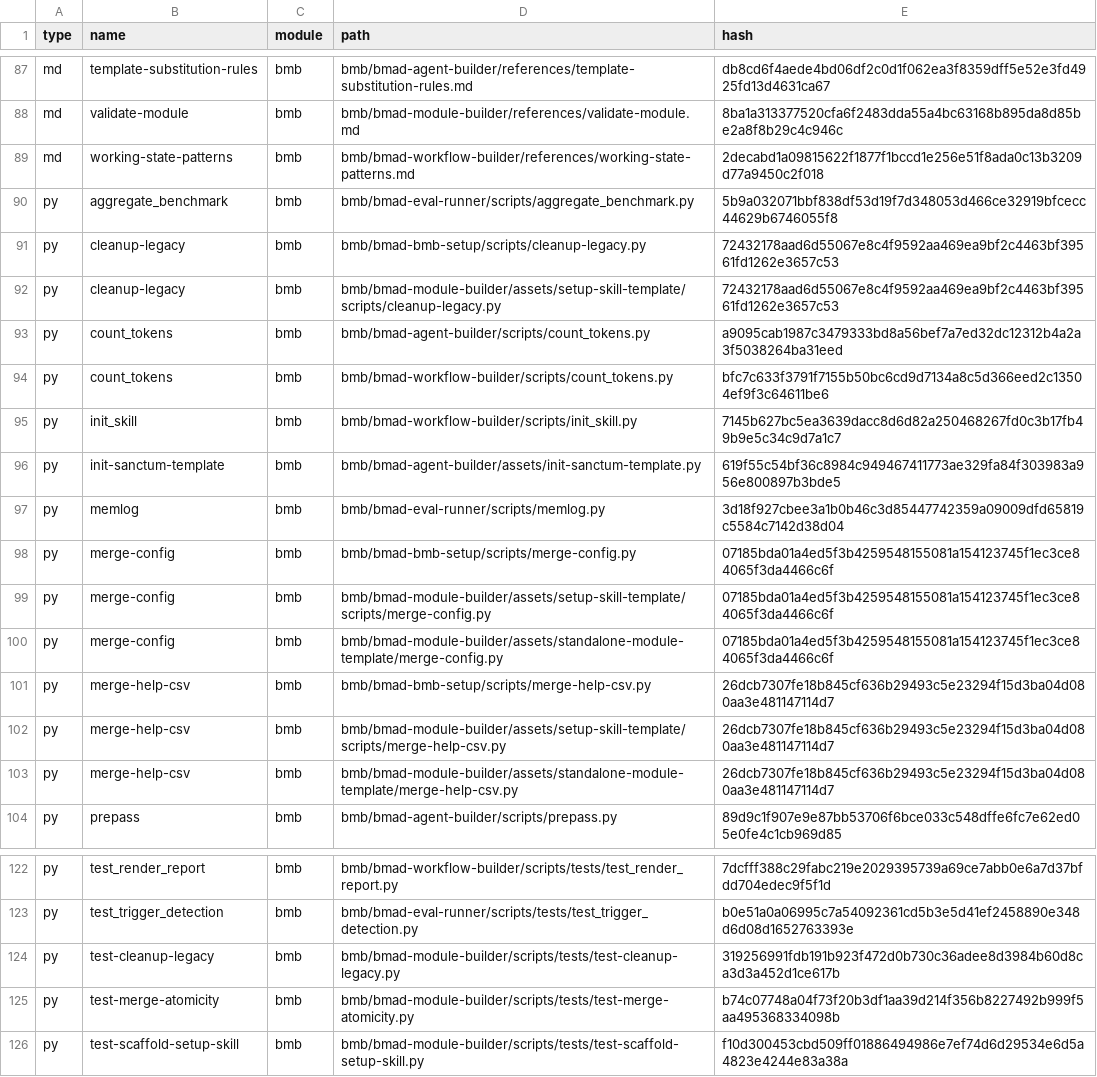
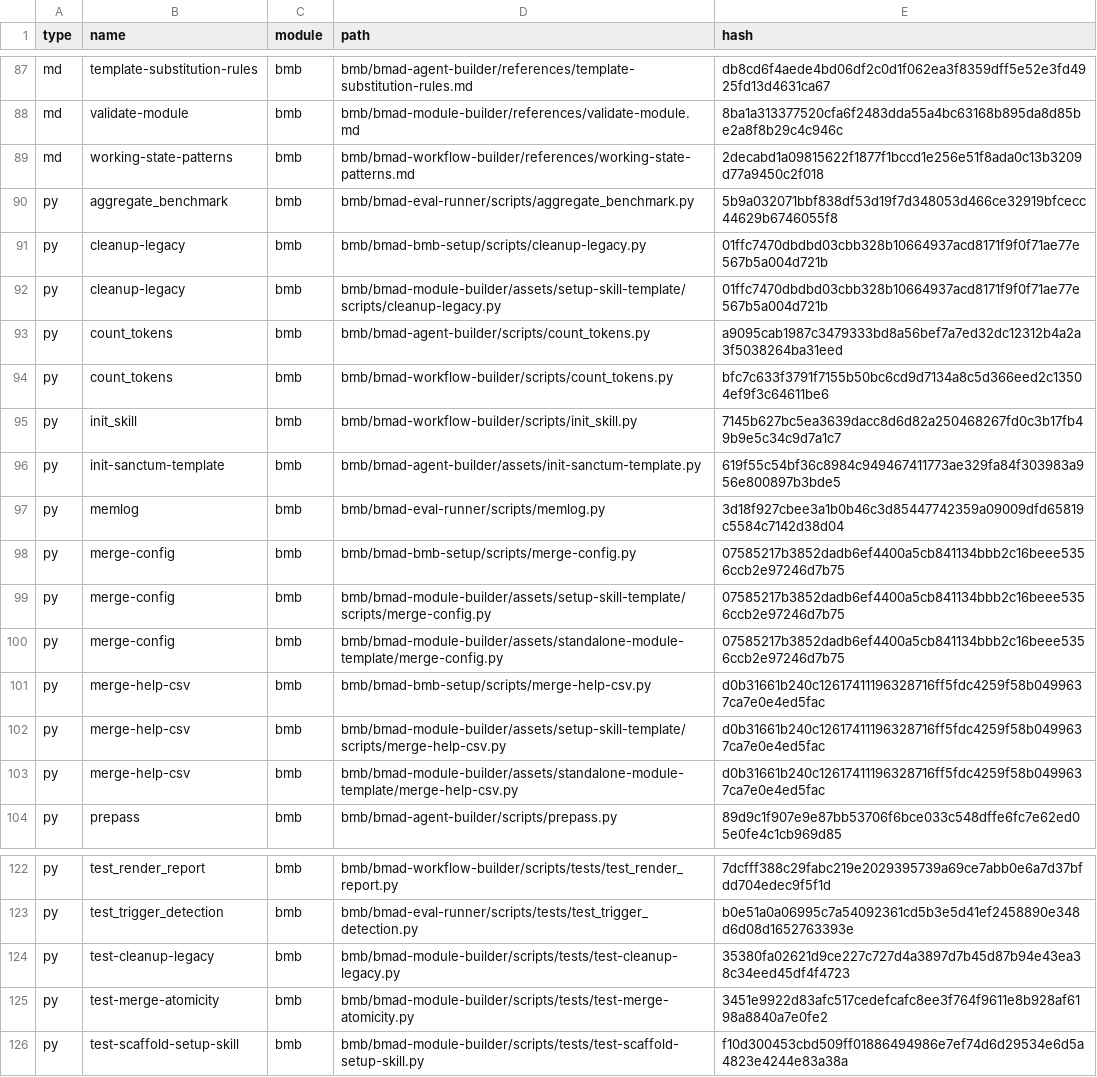
Before and after one commit to Hexalith/Hexalith.Projects, a CSV file: _bmad/_config/files-manifest.csv, drawn as a sheet; only a part is shown, gaps mark what is left out.

Commit message:
fix(bmad): complete five deferred configuration integrity items

```diff
--- a/_bmad/_config/files-manifest.csv
+++ b/_bmad/_config/files-manifest.csv
@@ -90,4 +90,4 @@ type,name,module,path,hash
 "py","aggregate_benchmark","bmb","bmb/bmad-eval-runner/scripts/aggregate_benchmark.py","5b9a032071bbf838df53d19f7d348053d466ce32919bfcecc44629b6746055f8"
-"py","cleanup-legacy","bmb","bmb/bmad-bmb-setup/scripts/cleanup-legacy.py","72432178aad6d55067e8c4f9592aa469ea9bf2c4463bf39561fd1262e3657c53"
-"py","cleanup-legacy","bmb","bmb/bmad-module-builder/assets/setup-skill-template/scripts/cleanup-legacy.py","72432178aad6d55067e8c4f9592aa469ea9bf2c4463bf39561fd1262e3657c53"
+"py","cleanup-legacy","bmb","bmb/bmad-bmb-setup/scripts/cleanup-legacy.py","01ffc7470dbdbd03cbb328b10664937acd8171f9f0f71ae77e567b5a004d721b"
+"py","cleanup-legacy","bmb","bmb/bmad-module-builder/assets/setup-skill-template/scripts/cleanup-legacy.py","01ffc7470dbdbd03cbb328b10664937acd8171f9f0f71ae77e567b5a004d721b"
 "py","count_tokens","bmb","bmb/bmad-agent-builder/scripts/count_tokens.py","a9095cab1987c3479333bd8a56bef7a7ed32dc12312b4a2a3f5038264ba31eed"
@@ -97,8 +97,8 @@ type,name,module,path,hash
 "py","memlog","bmb","bmb/bmad-eval-runner/scripts/memlog.py","3d18f927cbee3a1b0b46c3d85447742359a09009dfd65819c5584c7142d38d04"
-"py","merge-config","bmb","bmb/bmad-bmb-setup/scripts/merge-config.py","07185bda01a4ed5f3b4259548155081a154123745f1ec3ce84065f3da4466c6f"
-"py","merge-config","bmb","bmb/bmad-module-builder/assets/setup-skill-template/scripts/merge-config.py","07185bda01a4ed5f3b4259548155081a154123745f1ec3ce84065f3da4466c6f"
-"py","merge-config","bmb","bmb/bmad-module-builder/assets/standalone-module-template/merge-config.py","07185bda01a4ed5f3b4259548155081a154123745f1ec3ce84065f3da4466c6f"
-"py","merge-help-csv","bmb","bmb/bmad-bmb-setup/scripts/merge-help-csv.py","26dcb7307fe18b845cf636b29493c5e23294f15d3ba04d080aa3e481147114d7"
-"py","merge-help-csv","bmb","bmb/bmad-module-builder/assets/setup-skill-template/scripts/merge-help-csv.py","26dcb7307fe18b845cf636b29493c5e23294f15d3ba04d080aa3e481147114d7"
-"py","merge-help-csv","bmb","bmb/bmad-module-builder/assets/standalone-module-template/merge-help-csv.py","26dcb7307fe18b845cf636b29493c5e23294f15d3ba04d080aa3e481147114d7"
+"py","merge-config","bmb","bmb/bmad-bmb-setup/scripts/merge-config.py","07585217b3852dadb6ef4400a5cb841134bbb2c16beee5356ccb2e97246d7b75"
+"py","merge-config","bmb","bmb/bmad-module-builder/assets/setup-skill-template/scripts/merge-config.py","07585217b3852dadb6ef4400a5cb841134bbb2c16beee5356ccb2e97246d7b75"
+"py","merge-config","bmb","bmb/bmad-module-builder/assets/standalone-module-template/merge-config.py","07585217b3852dadb6ef4400a5cb841134bbb2c16beee5356ccb2e97246d7b75"
+"py","merge-help-csv","bmb","bmb/bmad-bmb-setup/scripts/merge-help-csv.py","d0b31661b240c12617411196328716ff5fdc4259f58b0499637ca7e0e4ed5fac"
+"py","merge-help-csv","bmb","bmb/bmad-module-builder/assets/setup-skill-template/scripts/merge-help-csv.py","d0b31661b240c12617411196328716ff5fdc4259f58b0499637ca7e0e4ed5fac"
+"py","merge-help-csv","bmb","bmb/bmad-module-builder/assets/standalone-module-template/merge-help-csv.py","d0b31661b240c12617411196328716ff5fdc4259f58b0499637ca7e0e4ed5fac"
 "py","prepass","bmb","bmb/bmad-agent-builder/scripts/prepass.py","89d9c1f907e9e87bb53706f6bce033c548dffe6fc7e62ed05e0fe4c1cb969d85"
@@ -123,4 +123,4 @@ type,name,module,path,hash
 "py","test_trigger_detection","bmb","bmb/bmad-eval-runner/scripts/tests/test_trigger_detection.py","b0e51a0a06995c7a54092361cd5b3e5d41ef2458890e348d6d08d1652763393e"
-"py","test-cleanup-legacy","bmb","bmb/bmad-module-builder/scripts/tests/test-cleanup-legacy.py","319256991fdb191b923f472d0b730c36adee8d3984b60d8ca3d3a452d1ce617b"
-"py","test-merge-atomicity","bmb","bmb/bmad-module-builder/scripts/tests/test-merge-atomicity.py","b74c07748a04f73f20b3df1aa39d214f356b8227492b999f5aa495368334098b"
+"py","test-cleanup-legacy","bmb","bmb/bmad-module-builder/scripts/tests/test-cleanup-legacy.py","35380fa02621d9ce227c727d4a3897d7b45d87b94e43ea38c34eed45df4f4723"
+"py","test-merge-atomicity","bmb","bmb/bmad-module-builder/scripts/tests/test-merge-atomicity.py","3451e9922d83afc517cedefcafc8ee3f764f9611e8b928af6198a8840a7e0fe2"
 "py","test-scaffold-setup-skill","bmb","bmb/bmad-module-builder/scripts/tests/test-scaffold-setup-skill.py","f10d300453cbd509ff01886494986e7ef74d6d29534e6d5a4823e4244e83a38a"
```
Also changed, not shown: 35 other files.
